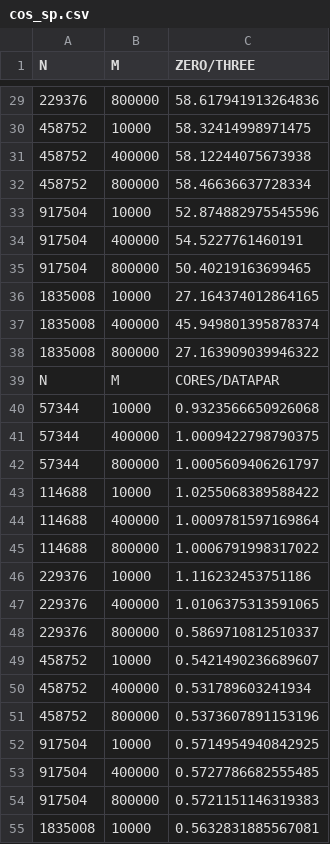
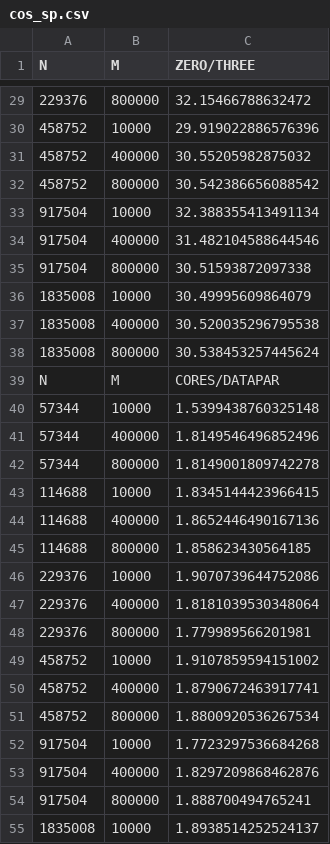
Before and after one commit to MCC04/GPUfarm, a CSV file: plots/output/P100/cos_sp.csv, drawn as a sheet; only a part is shown, gaps mark what is left out; the diff covers the shown part only; the diff names each change by its address in the sheet, - before the commit and + after, or states it on an @@ line.

```diff
--- a/plots/output/P100/cos_sp.csv
+++ b/plots/output/P100/cos_sp.csv
-C29 (ZERO/THREE): 58.617941913264836
+C29 (ZERO/THREE): 32.15466788632472
-C30 (ZERO/THREE): 58.32414998971475
+C30 (ZERO/THREE): 29.919022886576396
-C31 (ZERO/THREE): 58.12244075673938
+C31 (ZERO/THREE): 30.55205982875032
-C32 (ZERO/THREE): 58.46636637728334
+C32 (ZERO/THREE): 30.542386656088542
-C33 (ZERO/THREE): 52.874882975545596
+C33 (ZERO/THREE): 32.388355413491134
-C34 (ZERO/THREE): 54.5227761460191
+C34 (ZERO/THREE): 31.482104588644546
-C35 (ZERO/THREE): 50.40219163699465
+C35 (ZERO/THREE): 30.51593872097338
-C36 (ZERO/THREE): 27.164374012864165
+C36 (ZERO/THREE): 30.49995609864079
-C37 (ZERO/THREE): 45.949801395878374
+C37 (ZERO/THREE): 30.520035296795538
-C38 (ZERO/THREE): 27.163909039946322
+C38 (ZERO/THREE): 30.538453257445624
-C40 (ZERO/THREE): 0.9323566650926068
+C40 (ZERO/THREE): 1.5399438760325148
-C41 (ZERO/THREE): 1.0009422798790375
+C41 (ZERO/THREE): 1.8149546496852496
-C42 (ZERO/THREE): 1.0005609406261797
+C42 (ZERO/THREE): 1.8149001809742278
-C43 (ZERO/THREE): 1.0255068389588422
+C43 (ZERO/THREE): 1.8345144423966415
-C44 (ZERO/THREE): 1.0009781597169864
+C44 (ZERO/THREE): 1.8652446490167136
-C45 (ZERO/THREE): 1.0006791998317022
+C45 (ZERO/THREE): 1.858623430564185
-C46 (ZERO/THREE): 1.116232453751186
+C46 (ZERO/THREE): 1.9070739644752086
-C47 (ZERO/THREE): 1.0106375313591065
+C47 (ZERO/THREE): 1.8181039530348064
-C48 (ZERO/THREE): 0.5869710812510337
+C48 (ZERO/THREE): 1.779989566201981
-C49 (ZERO/THREE): 0.5421490236689607
+C49 (ZERO/THREE): 1.9107859594151002
-C50 (ZERO/THREE): 0.531789603241934
+C50 (ZERO/THREE): 1.8790672463917741
-C51 (ZERO/THREE): 0.5373607891153196
+C51 (ZERO/THREE): 1.8800920536267534
-C52 (ZERO/THREE): 0.5714954940842925
+C52 (ZERO/THREE): 1.7723297536684268
-C53 (ZERO/THREE): 0.5727786682555485
+C53 (ZERO/THREE): 1.8297209868462876
-C54 (ZERO/THREE): 0.5721151146319383
+C54 (ZERO/THREE): 1.888700494765241
-C55 (ZERO/THREE): 0.5632831885567081
+C55 (ZERO/THREE): 1.8938514252524137
```
Also changed, not shown: 28 edited cells elsewhere in this file, 47 other files.
